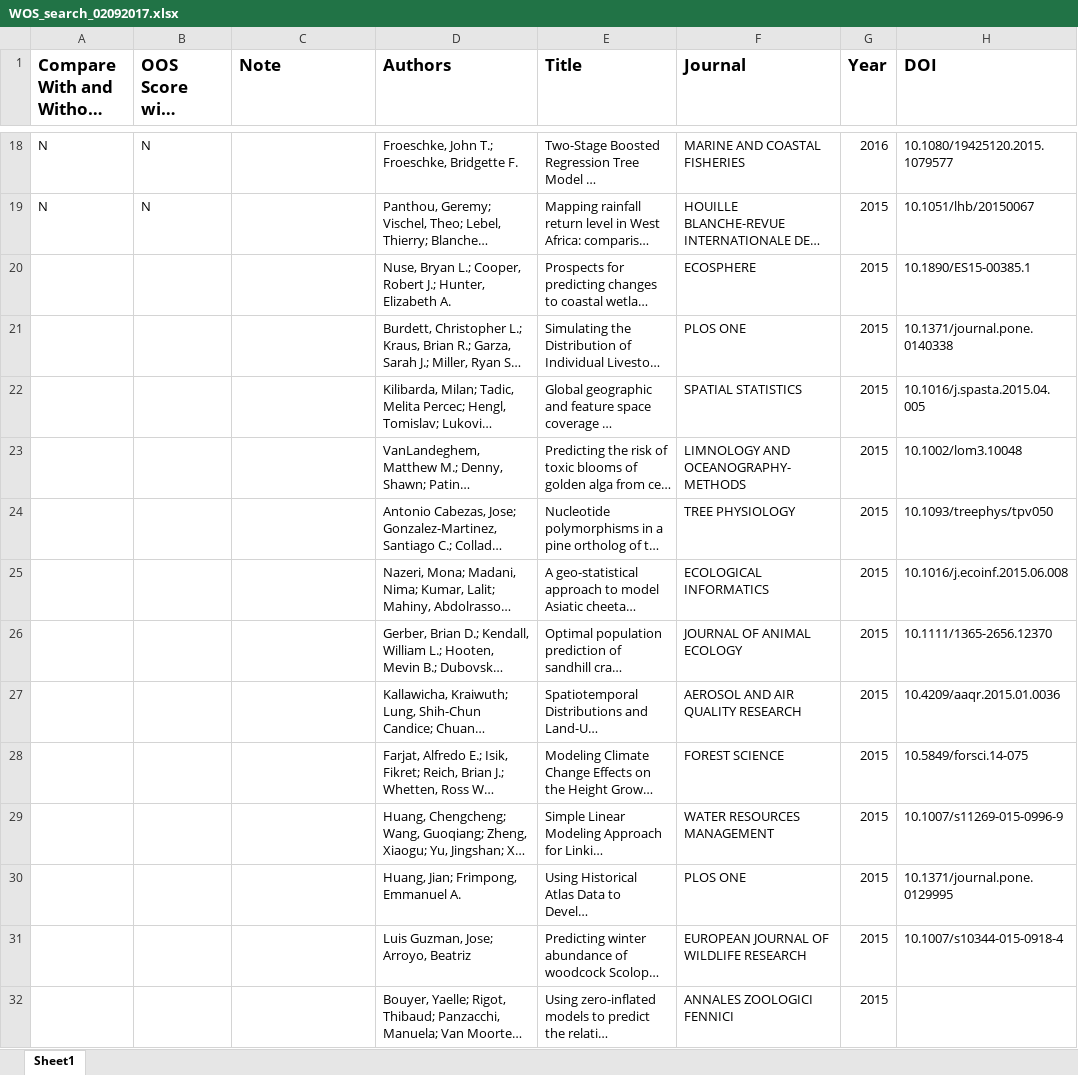
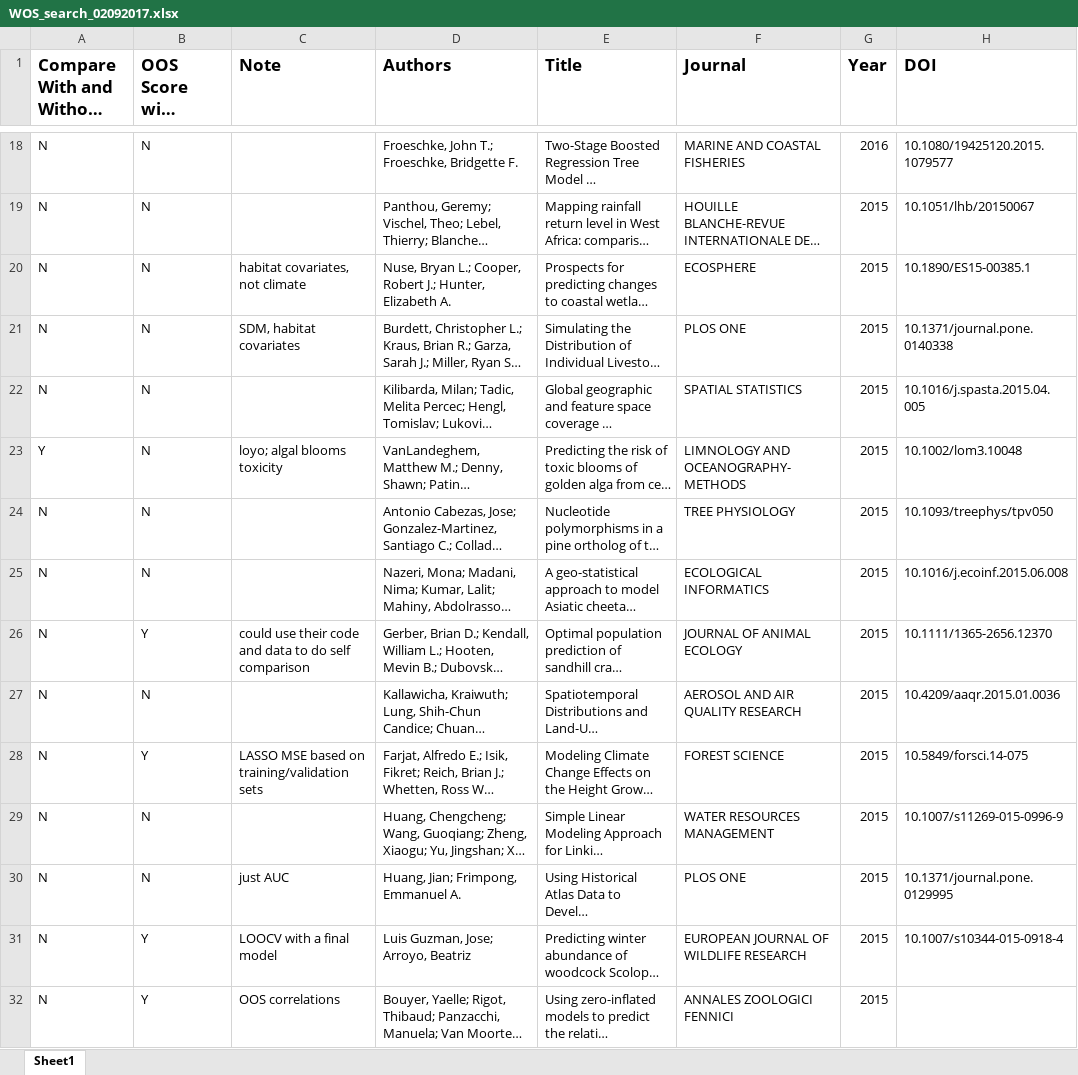
Before and after one commit to atredennick/climate_drivers_review, an Excel workbook: wos_results/WOS_search_02092017.xlsx, sheet Sheet1, drawn as a sheet; only a part is shown, gaps mark what is left out; long unchanged cells end in …; values as stored, in another font and other column widths than the file's, no borders; the diff covers the shown part only; the diff names each change by its address in the sheet, - before the commit and + after, or states it on an @@ line.

Commit message:
updates WOS tallies

```diff
--- a/wos_results/WOS_search_02092017.xlsx (sheet Sheet1)
+++ b/wos_results/WOS_search_02092017.xlsx (sheet Sheet1)
-A20:A22: (empty)
+A20:A22: N
-B20:B25 (OOS Score with Climate?): (empty)
+B20:B25 (OOS Score with Climate?): N
-C20 (Note): (empty)
+C20 (Note): habitat covariates, not climate
-C21 (Note): (empty)
+C21 (Note): SDM, habitat covariates
-A23: (empty)
+A23: Y
-C23 (Note): (empty)
+C23 (Note): loyo; algal blooms toxicity
-A24:A32: (empty)
+A24:A32: N
-B26 (OOS Score with Climate?): (empty)
+B26 (OOS Score with Climate?): Y
-C26 (Note): (empty)
+C26 (Note): could use their code and data to do self comparison
-B27 (OOS Score with Climate?): (empty)
+B27 (OOS Score with Climate?): N
-B28 (OOS Score with Climate?): (empty)
+B28 (OOS Score with Climate?): Y
-C28 (Note): (empty)
+C28 (Note): LASSO MSE based on training/validation sets
-B29:B30 (OOS Score with Climate?): (empty)
+B29:B30 (OOS Score with Climate?): N
-C30 (Note): (empty)
+C30 (Note): just AUC
-B31:B32 (OOS Score with Climate?): (empty)
+B31:B32 (OOS Score with Climate?): Y
-C31 (Note): (empty)
+C31 (Note): LOOCV with a final model
-C32 (Note): (empty)
+C32 (Note): OOS correlations
```
Also changed, not shown: 39 edited cells elsewhere in this sheet.
